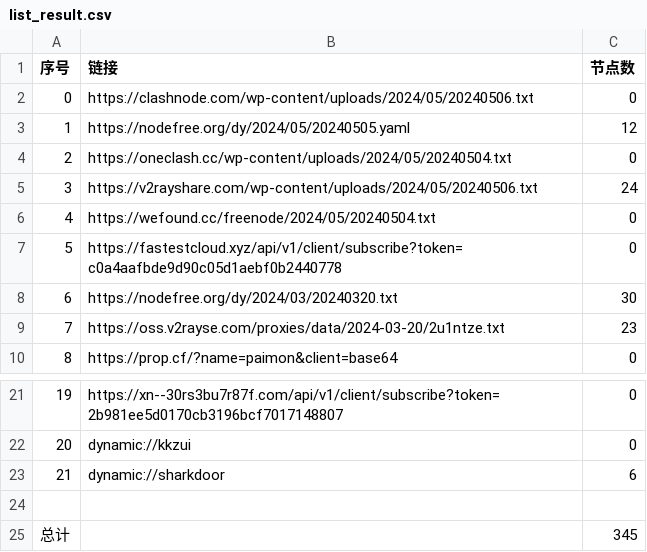
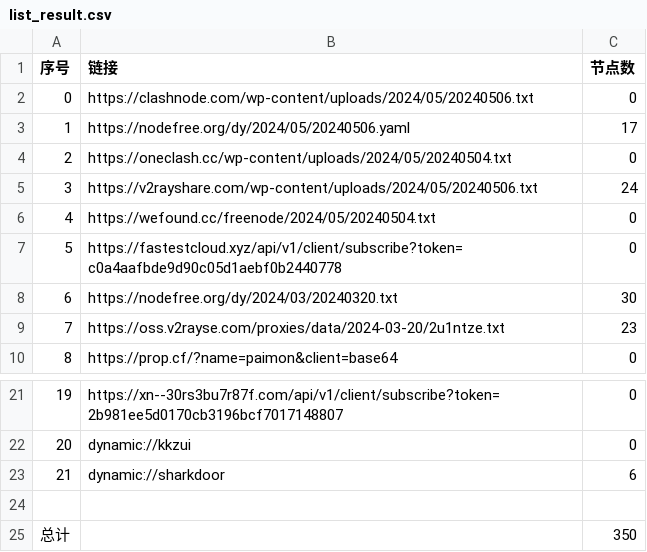
Before and after one commit to XCQ0607/AutoMergePublicNodes, a CSV file: list_result.csv, drawn as a sheet; only a part is shown, gaps mark what is left out.

```diff
--- a/list_result.csv
+++ b/list_result.csv
@@ -2,3 +2,3 @@
 0,https://clashnode.com/wp-content/uploads/2024/05/20240506.txt,0
-1,https://nodefree.org/dy/2024/05/20240505.yaml,12
+1,https://nodefree.org/dy/2024/05/20240506.yaml,17
 2,https://oneclash.cc/wp-content/uploads/2024/05/20240504.txt,0
@@ -24,2 +24,2 @@
 
-总计,,345
+总计,,350
```
Also changed, not shown: 9 other files.
